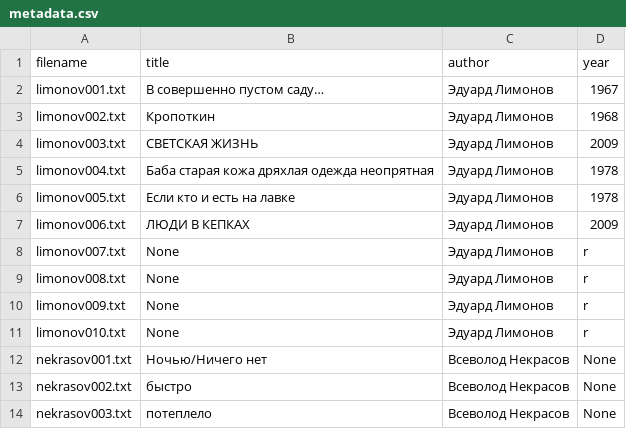
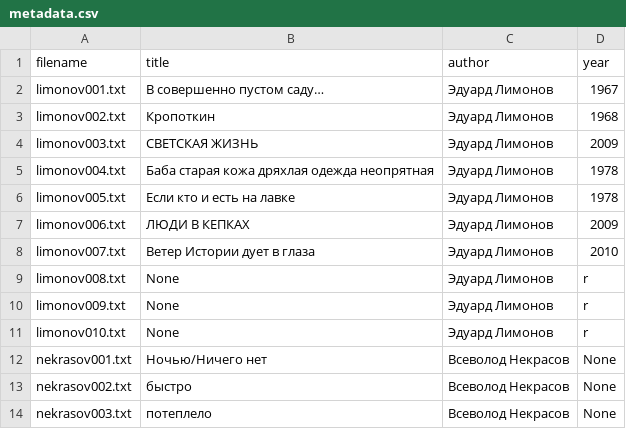
Before and after one commit to amaelrenard-create/Project-Nekrasov-Lianosowo, a CSV file: my_project/data/metadata.csv, drawn as a sheet; only a part is shown.

Commit message:
Update metadata.csv

```diff
--- a/my_project/data/metadata.csv
+++ b/my_project/data/metadata.csv
@@ -7,3 +7,3 @@ limonov005.txt,Если кто и есть на лавке,Эдуард Лимо
 limonov006.txt,ЛЮДИ В КЕПКАХ,Эдуард Лимонов,2009
-limonov007.txt,None,Эдуард Лимонов,r
+limonov007.txt,Ветер Истории дует в глаза,Эдуард Лимонов,2010
 limonov008.txt,None,Эдуард Лимонов,r
```
